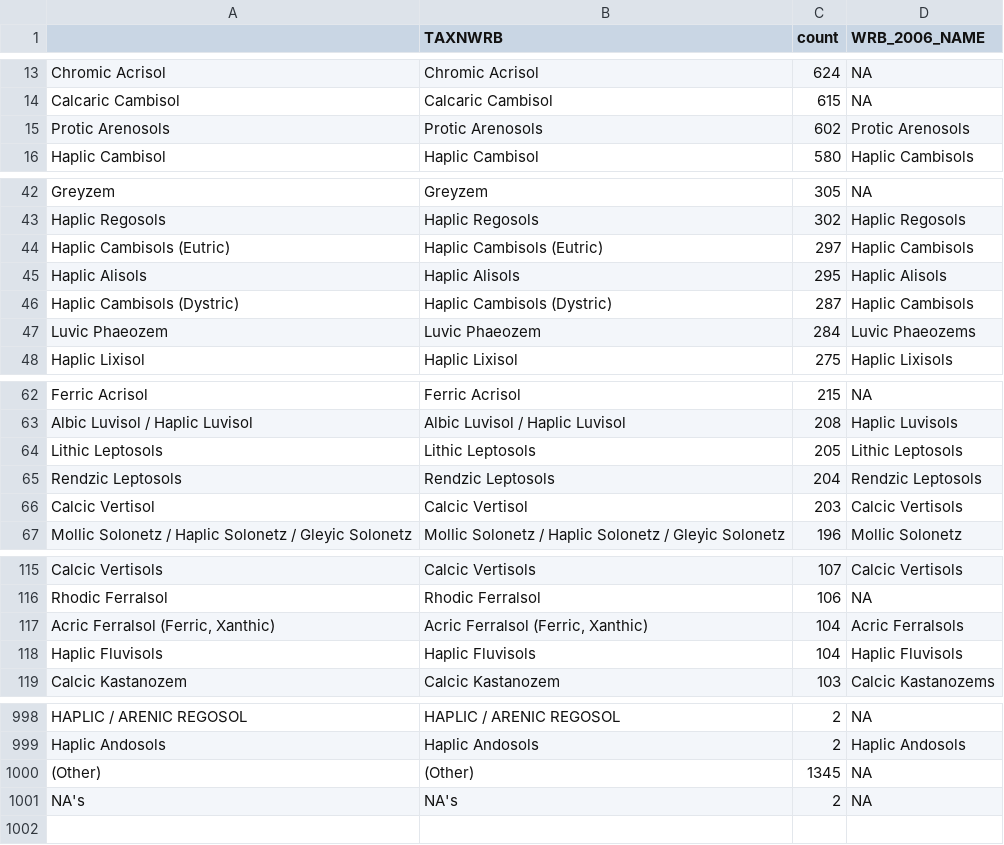
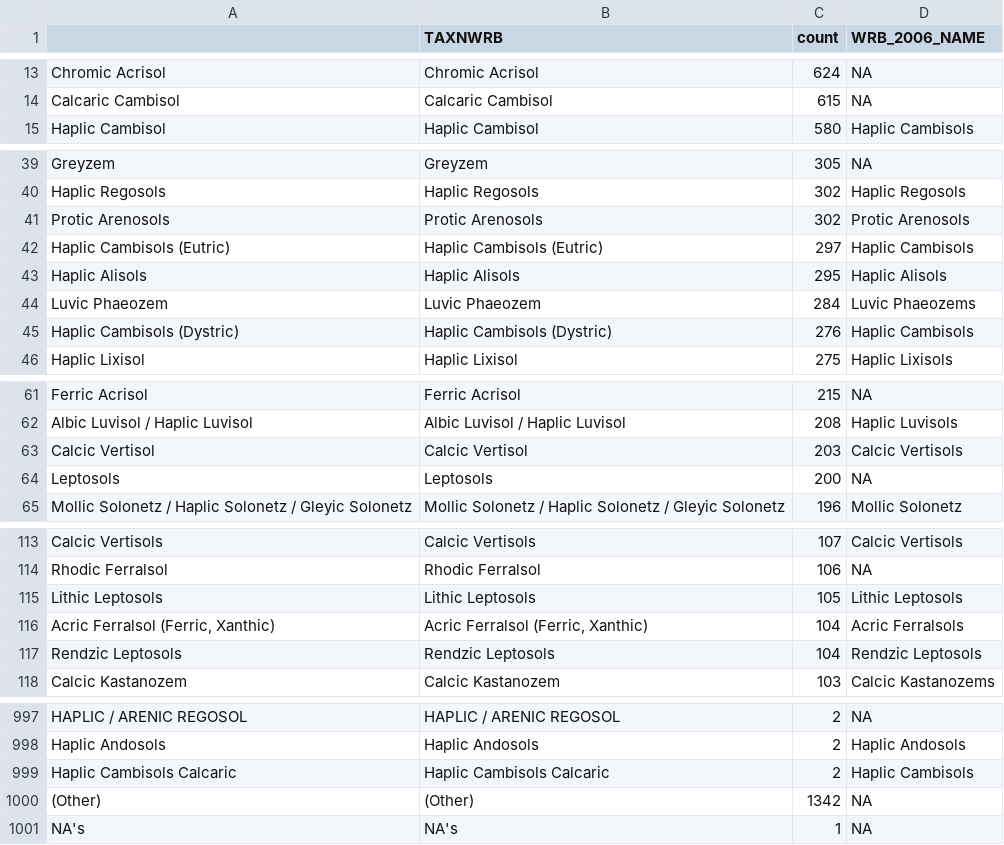
Before and after one commit to ISRICWorldSoil/SoilGrids250m, a CSV file: grids/profs/TAXNWRB/soiltype_count.csv, drawn as a sheet; only a part is shown, gaps mark what is left out; the diff covers the shown part only.

```diff
--- a/grids/profs/TAXNWRB/soiltype_count.csv
+++ b/grids/profs/TAXNWRB/soiltype_count.csv
@@ -14,3 +14,2 @@
 "Calcaric Cambisol","Calcaric Cambisol",615,NA
-"Protic Arenosols","Protic Arenosols",602,"Protic Arenosols"
 "Haplic Cambisol","Haplic Cambisol",580,"Haplic Cambisols"
@@ -43,6 +40,7 @@
 "Haplic Regosols","Haplic Regosols",302,"Haplic Regosols"
+"Protic Arenosols","Protic Arenosols",302,"Protic Arenosols"
 "Haplic Cambisols (Eutric)","Haplic Cambisols (Eutric)",297,"Haplic Cambisols"
 "Haplic Alisols","Haplic Alisols",295,"Haplic Alisols"
-"Haplic Cambisols (Dystric)","Haplic Cambisols (Dystric)",287,"Haplic Cambisols"
 "Luvic Phaeozem","Luvic Phaeozem",284,"Luvic Phaeozems"
+"Haplic Cambisols (Dystric)","Haplic Cambisols (Dystric)",276,"Haplic Cambisols"
 "Haplic Lixisol","Haplic Lixisol",275,"Haplic Lixisols"
@@ -63,5 +62,4 @@
 "Albic Luvisol / Haplic Luvisol","Albic Luvisol / Haplic Luvisol",208,"Haplic Luvisols"
-"Lithic Leptosols","Lithic Leptosols",205,"Lithic Leptosols"
-"Rendzic Leptosols","Rendzic Leptosols",204,"Rendzic Leptosols"
 "Calcic Vertisol","Calcic Vertisol",203,"Calcic Vertisols"
+"Leptosols","Leptosols",200,NA
 "Mollic Solonetz / Haplic Solonetz / Gleyic Solonetz","Mollic Solonetz / Haplic Solonetz / Gleyic Solonetz",196,"Mollic Solonetz"
@@ -116,4 +114,5 @@
 "Rhodic Ferralsol","Rhodic Ferralsol",106,NA
+"Lithic Leptosols","Lithic Leptosols",105,"Lithic Leptosols"
 "Acric Ferralsol (Ferric, Xanthic)","Acric Ferralsol (Ferric, Xanthic)",104,"Acric Ferralsols"
-"Haplic Fluvisols","Haplic Fluvisols",104,"Haplic Fluvisols"
+"Rendzic Leptosols","Rendzic Leptosols",104,"Rendzic Leptosols"
 "Calcic Kastanozem","Calcic Kastanozem",103,"Calcic Kastanozems"
@@ -999,3 +998,4 @@
 "Haplic Andosols","Haplic Andosols",2,"Haplic Andosols"
-"(Other)","(Other)",1345,NA
-"NA's","NA's",2,NA
+"Haplic Cambisols Calcaric","Haplic Cambisols Calcaric",2,"Haplic Cambisols"
+"(Other)","(Other)",1342,NA
+"NA's","NA's",1,NA
```
Also changed, not shown: 5 added rows, 6 removed rows, 1 moved row and 1 edited cell elsewhere in this file, grids/models/SOIL_CLIMATE_MATRIX.csv, grids/profs/TAXNWRB/soiltype_count2.csv, 16 other files.
